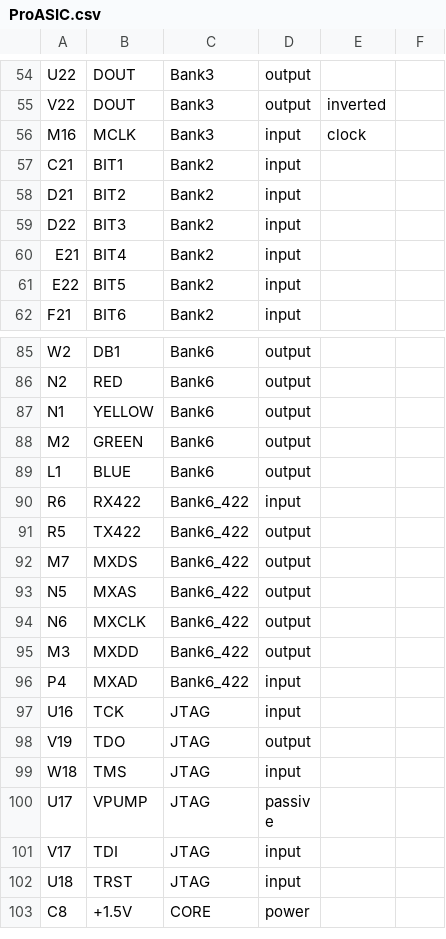
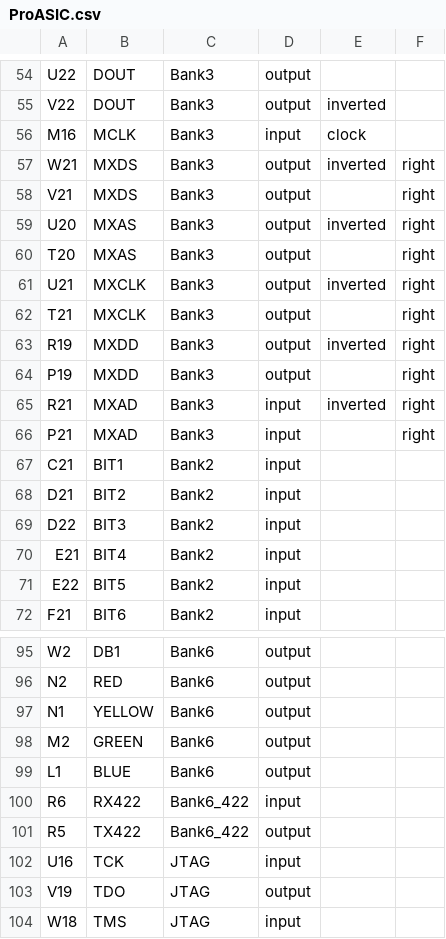
Before and after one commit to noqsi/QuERI, a CSV file: Circuits/Symbols/ProASIC.csv, drawn as a sheet; only a part is shown, gaps mark what is left out; the shorter side is filled out with more unchanged rows.

```diff
--- a/Circuits/Symbols/ProASIC.csv
+++ b/Circuits/Symbols/ProASIC.csv
@@ -56,2 +56,12 @@ V22,	DOUT,	Bank3,	output,	inverted,
 M16,	MCLK,	Bank3,	input,	clock,
+W21,	MXDS,	Bank3,	output,	inverted,	right
+V21,	MXDS,	Bank3,	output,,	right
+U20,	MXAS,	Bank3,	output,	inverted,	right
+T20,	MXAS,	Bank3,	output,,	right
+U21,	MXCLK,	Bank3,	output,	inverted,	right
+T21,	MXCLK,	Bank3,	output,,	right
+R19,	MXDD,	Bank3,	output,	inverted,	right
+P19,	MXDD,	Bank3,	output,,	right
+R21,	MXAD,	Bank3,	input,	inverted,	right
+P21,	MXAD,	Bank3,	input,, right
 C21,	BIT1,	Bank2,	input,,
@@ -91,7 +101,2 @@ R6,	RX422,	Bank6_422,	input,,
 R5,	TX422,	Bank6_422,	output,,
-M7,	MXDS,	Bank6_422,	output,,
-N5,	MXAS,	Bank6_422,	output,,
-N6,	MXCLK,	Bank6_422,	output,,
-M3,	MXDD,	Bank6_422,	output,,
-P4,	MXAD,	Bank6_422,	input,,
 U16,	TCK,	JTAG,	input,,
```
Also changed, not shown: 10 other files.
